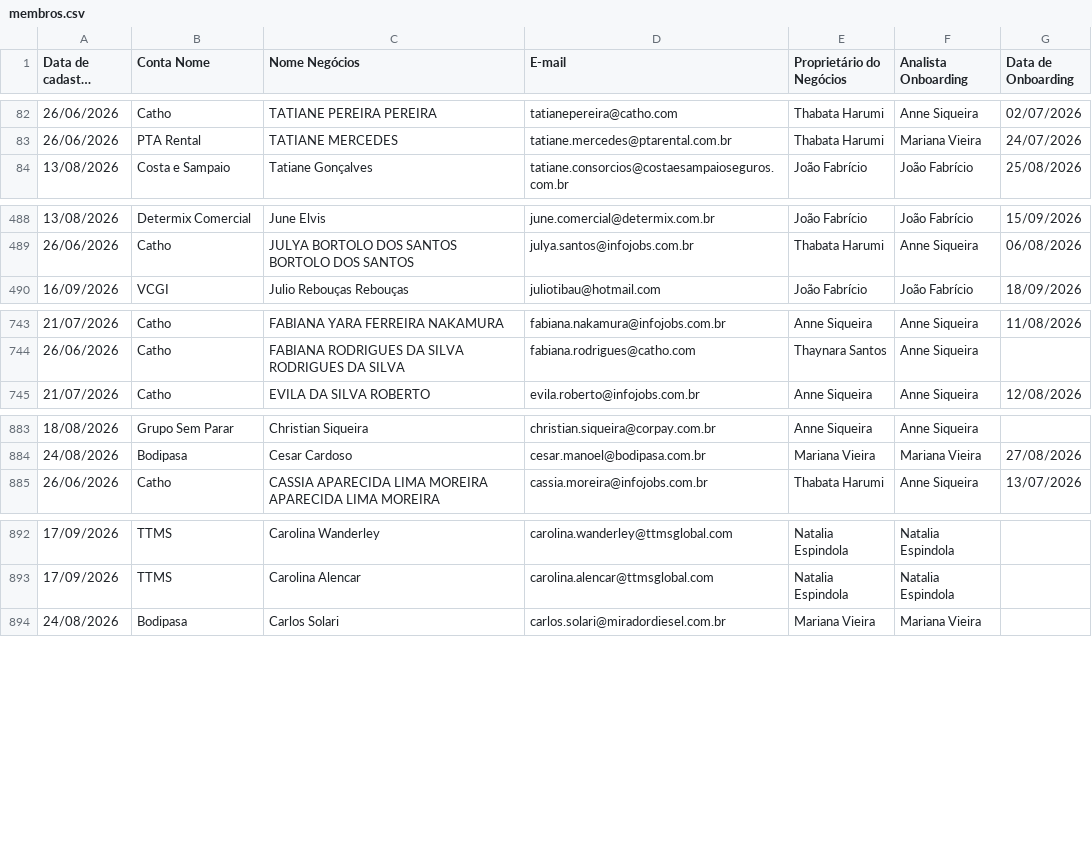
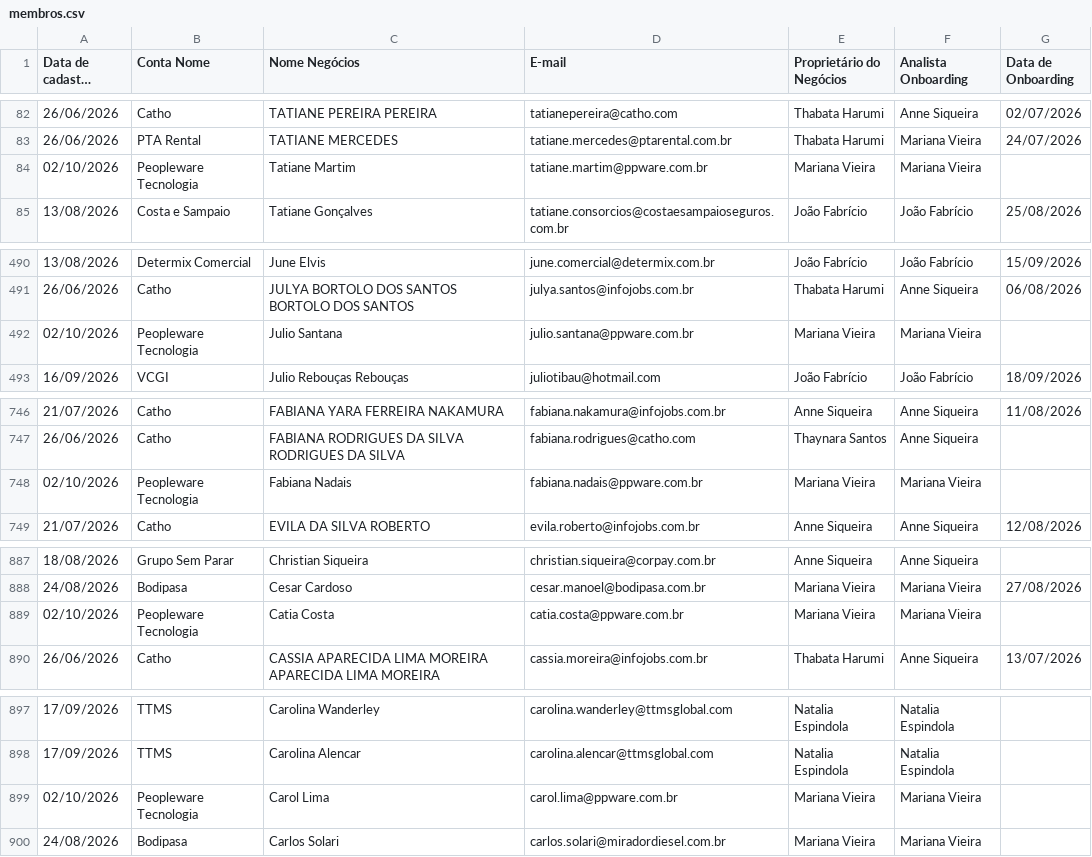
Before and after one commit to thaynarasantos-sketch/Onboardingpipelovers, a CSV file: data/membros.csv, drawn as a sheet; only a part is shown, gaps mark what is left out; long unchanged cells end in …; the diff covers the shown part only; the diff names each change by its address in the sheet, - before the commit and + after, or states it on an @@ line.

```diff
--- a/data/membros.csv
+++ b/data/membros.csv
+row 84: 02/10/2026 | Peopleware Tecnologia | Tatiane Martim | tatiane.martim@ppware.com.br | Mariana Vieira | Mariana Vieira
+row 492: 02/10/2026 | Peopleware Tecnologia | Julio Santana | julio.santana@ppware.com.br | Mariana Vieira | Mariana Vieira
+row 748: 02/10/2026 | Peopleware Tecnologia | Fabiana Nadais | fabiana.nadais@ppware.com.br | Mariana Vieira | Mariana Vieira
+row 889: 02/10/2026 | Peopleware Tecnologia | Catia Costa | catia.costa@ppware.com.br | Mariana Vieira | Mariana Vieira
+row 899: 02/10/2026 | Peopleware Tecnologia | Carol Lima | carol.lima@ppware.com.br | Mariana Vieira | Mariana Vieira
```
Also changed, not shown: 4 added rows, 3 removed rows and 19 edited cells elsewhere in this file.
